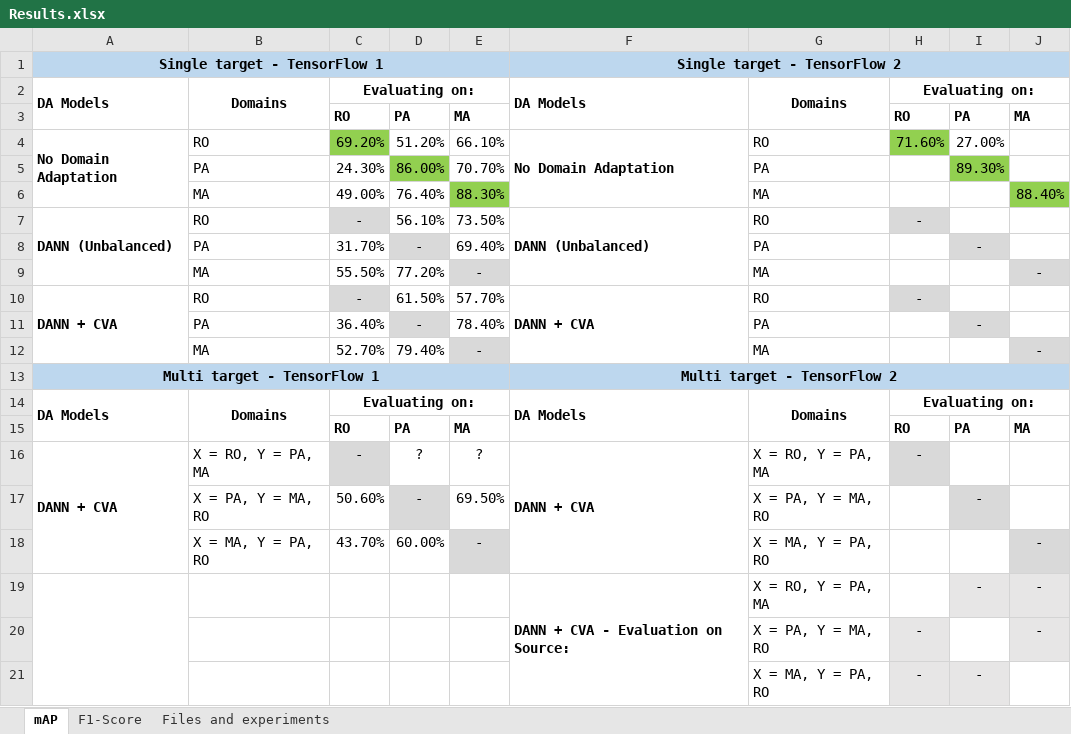
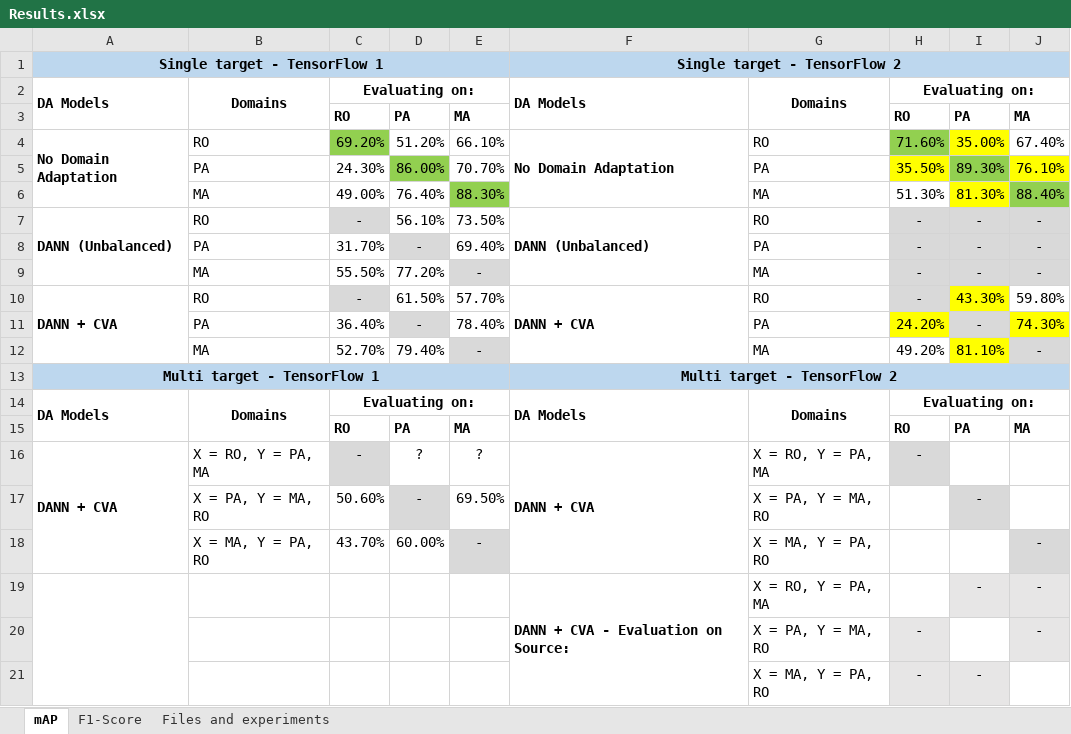
Before and after one commit to LPG-Uerj/FC-DANN_DA_For_CD_MultiTarget_TF2, an Excel workbook: Results/Results.xlsx, sheet mAP, drawn as a sheet; values as stored, in another font and other column widths than the file's, no borders; the diff names each change by its address in the sheet, - before the commit and + after, or states it on an @@ line.

```diff
--- a/Results/Results.xlsx (sheet mAP)
+++ b/Results/Results.xlsx (sheet mAP)
-I4: 27.00%
+I4: 35.00%
-I4 fill: none
+I4 fill: #FFFF00
-J4: (empty)
+J4: 67.40%
-H5: (empty)
+H5: 35.50%
-H5 fill: none
+H5 fill: #FFFF00
-J5: (empty)
+J5: 76.10%
-J5 fill: none
+J5 fill: #FFFF00
-H6: (empty)
+H6: 51.30%
-I6: (empty)
+I6: 81.30%
-I6 fill: none
+I6 fill: #FFFF00
-I7: (empty)
+I7: -
-I7:J7 fill: none
+I7:J7 fill: #D9D9D9
-J7:J8: (empty)
+J7:J8: -
-H8:H9: (empty)
+H8:H9: -
-H8 fill: none
+H8 fill: #D9D9D9
-J8 fill: none
+J8 fill: #D9D9D9
-H9:I9 fill: none
+H9:I9 fill: #D9D9D9
-I9: (empty)
+I9: -
-I10: (empty)
+I10: 43.30%
-I10 fill: none
+I10 fill: #FFFF00
-J10: (empty)
+J10: 59.80%
-H11: (empty)
+H11: 24.20%
-H11 fill: none
+H11 fill: #FFFF00
-J11: (empty)
+J11: 74.30%
-J11 fill: none
+J11 fill: #FFFF00
-H12: (empty)
+H12: 49.20%
-I12: (empty)
+I12: 81.10%
-I12 fill: none
+I12 fill: #FFFF00
```
Also changed, not shown: sheet F1-Score, 18 other files.
